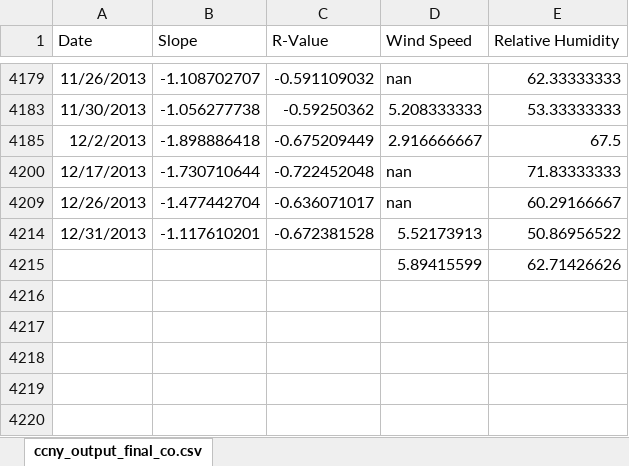
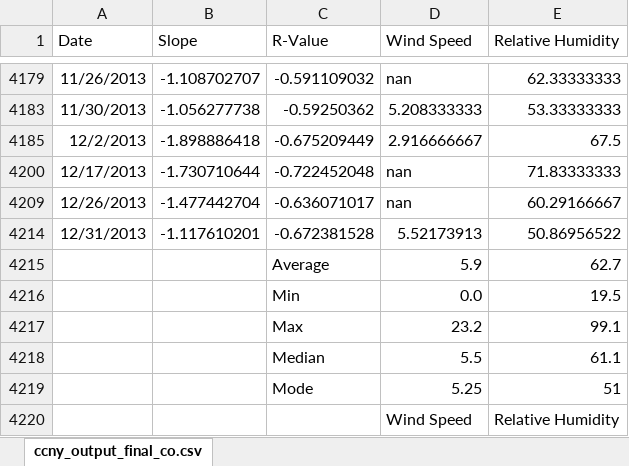
Before and after one commit to stevecarrea/bigdata_taxi_airquality, an Excel workbook: analysis/weather_stats.xlsx, sheet ccny_output_final_co.csv, drawn as a sheet; only a part is shown, gaps mark what is left out; values as stored, in another font and other column widths than the file's, no borders; removed rows and columns are numbered as before the commit, all else as after; the diff names each change by its address in the sheet, - before the commit and + after, or states it on an @@ line.

```diff
--- a/analysis/weather_stats.xlsx (sheet ccny_output_final_co.csv)
+++ b/analysis/weather_stats.xlsx (sheet ccny_output_final_co.csv)
-row 4215:  |  |  | 5.89415599 | 62.71426626
+row 4215:  |  | Average | 5.9 | 62.7
+row 4216:  |  | Min | 0.0 | 19.5
+row 4217:  |  | Max | 23.2 | 99.1
+row 4218:  |  | Median | 5.5 | 61.1
+row 4219:  |  | Mode | 5.25 | 51
+row 4220:  |  |  | Wind Speed | Relative Humidity
```
Also changed, not shown: 3 other files.
